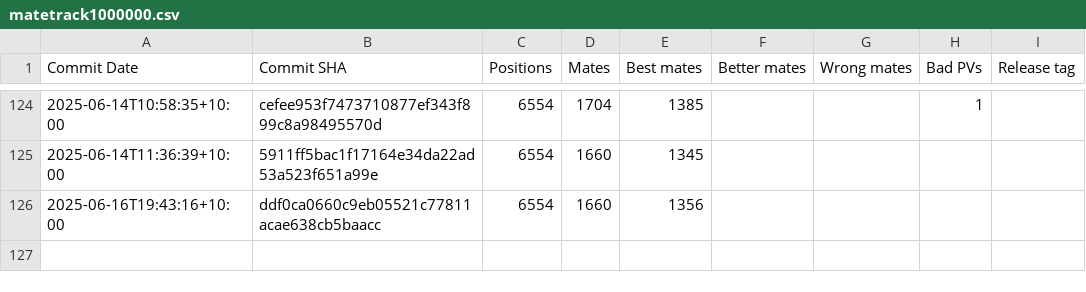
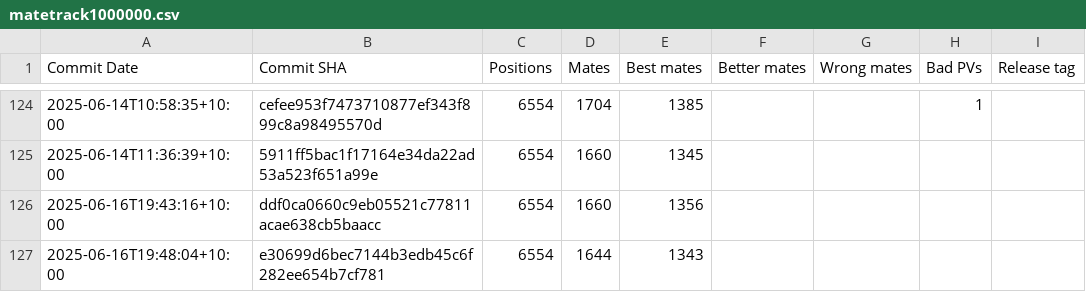
Before and after one commit to KierenP/matetrack, a CSV file: matetrack1000000.csv, drawn as a sheet; only a part is shown, gaps mark what is left out.

```diff
--- a/matetrack1000000.csv
+++ b/matetrack1000000.csv
@@ -126 +126,2 @@ Commit Date,Commit SHA,Positions,Mates,Best mates,Better mates,Wrong mates,Bad P
 2025-06-16T19:43:16+10:00,ddf0ca0660c9eb05521c77811acae638cb5baacc,6554,1660,1356,,,,
+2025-06-16T19:48:04+10:00,e30699d6bec7144b3edb45c6f282ee654b7cf781,6554,1644,1343,,,,
```
Also changed, not shown: 2 other files.
